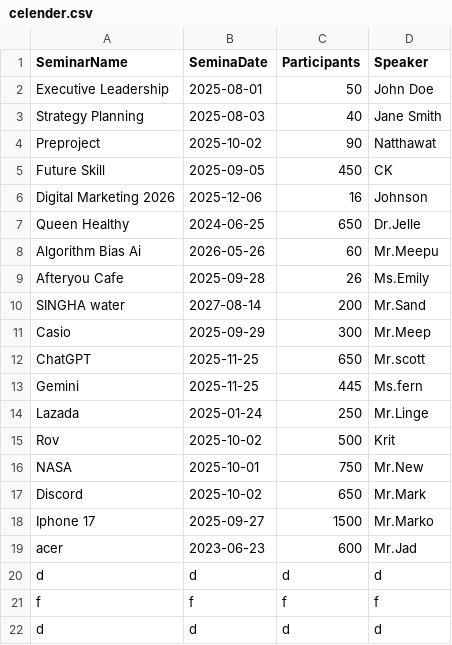
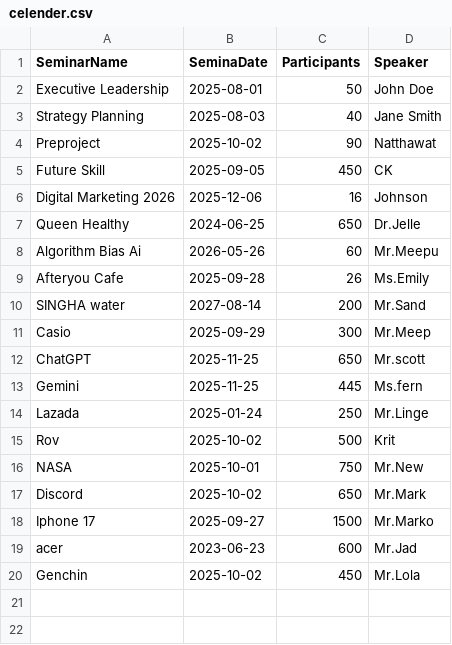
Before and after one commit to Natpon/Seminar-finalProject, a CSV file: celender.csv, drawn as a sheet; removed rows and columns are numbered as before the commit, all else as after; the diff names each change by its address in the sheet, - before the commit and + after, or states it on an @@ line.

Commit message:
show format date

```diff
--- a/celender.csv
+++ b/celender.csv
-row 20: d | d | d | d
-row 21: f | f | f | f
-row 22: d | d | d | d
+row 20: Genchin | 2025-10-02 | 450 | Mr.Lola
```
Also changed, not shown: 3 other files.
